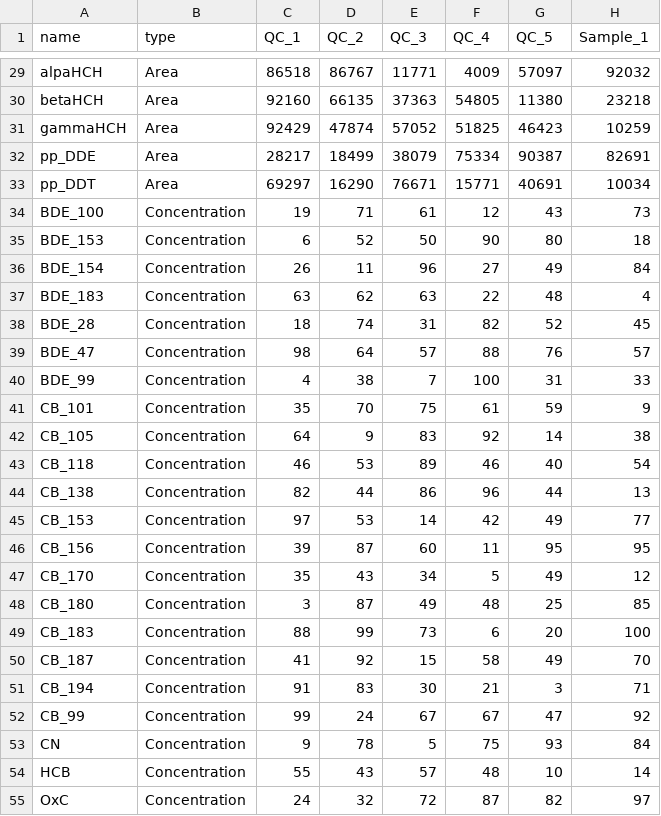
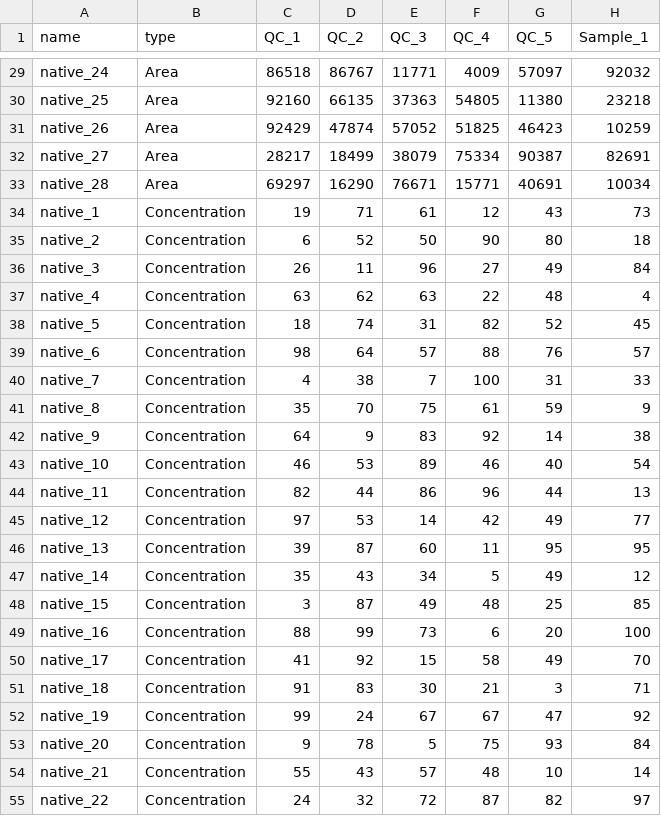
Before and after one commit to adamcseresznye/quantifyer, a CSV file: src/streamlit_app/example_data/Quantitative_data_file.csv, drawn as a sheet; only a part is shown, gaps mark what is left out; the diff covers the shown part only; the diff names each change by its address in the sheet, - before the commit and + after, or states it on an @@ line.

```diff
--- a/src/streamlit_app/example_data/Quantitative_data_file.csv
+++ b/src/streamlit_app/example_data/Quantitative_data_file.csv
-A29 (name): alpaHCH
+A29 (name): native_24
-A30 (name): betaHCH
+A30 (name): native_25
-A31 (name): gammaHCH
+A31 (name): native_26
-A32 (name): pp_DDE
+A32 (name): native_27
-A33 (name): pp_DDT
+A33 (name): native_28
-A34 (name): BDE_100
+A34 (name): native_1
-A35 (name): BDE_153
+A35 (name): native_2
-A36 (name): BDE_154
+A36 (name): native_3
-A37 (name): BDE_183
+A37 (name): native_4
-A38 (name): BDE_28
+A38 (name): native_5
-A39 (name): BDE_47
+A39 (name): native_6
-A40 (name): BDE_99
+A40 (name): native_7
-A41 (name): CB_101
+A41 (name): native_8
-A42 (name): CB_105
+A42 (name): native_9
-A43 (name): CB_118
+A43 (name): native_10
-A44 (name): CB_138
+A44 (name): native_11
-A45 (name): CB_153
+A45 (name): native_12
-A46 (name): CB_156
+A46 (name): native_13
-A47 (name): CB_170
+A47 (name): native_14
-A48 (name): CB_180
+A48 (name): native_15
-A49 (name): CB_183
+A49 (name): native_16
-A50 (name): CB_187
+A50 (name): native_17
-A51 (name): CB_194
+A51 (name): native_18
-A52 (name): CB_99
+A52 (name): native_19
-A53 (name): CN
+A53 (name): native_20
-A54 (name): HCB
+A54 (name): native_21
-A55 (name): OxC
+A55 (name): native_22
```
Also changed, not shown: 33 edited cells elsewhere in this file, src/streamlit_app/example_data/Internal_standard_correspondence_file.csv, src/streamlit_app/example_data/QC_file.csv, 3 other files.
